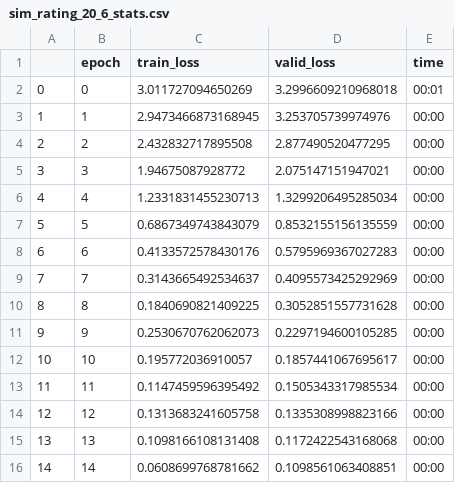
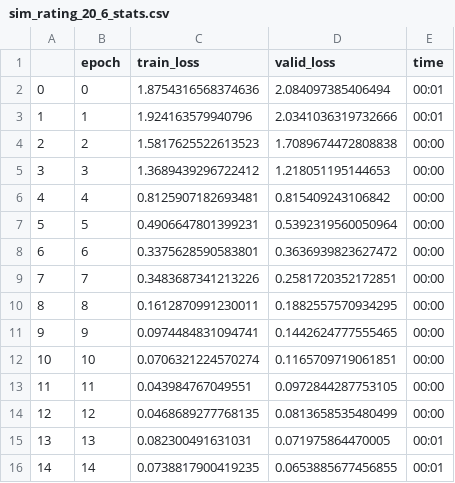
Before and after one commit to kcmcveigh/aff_recomend, a CSV file: results/sim_rating_20_6_stats.csv, drawn as a sheet; only a part is shown; the diff covers the shown part only.

```diff
--- a/results/sim_rating_20_6_stats.csv
+++ b/results/sim_rating_20_6_stats.csv
@@ -1,16 +1,16 @@
 ,epoch,train_loss,valid_loss,time
-0,0,3.011727094650269,3.2996609210968018,00:01
-1,1,2.9473466873168945,3.253705739974976,00:00
-2,2,2.432832717895508,2.877490520477295,00:00
-3,3,1.94675087928772,2.075147151947021,00:00
-4,4,1.2331831455230713,1.3299206495285034,00:00
-5,5,0.6867349743843079,0.8532155156135559,00:00
-6,6,0.4133572578430176,0.5795969367027283,00:00
-7,7,0.3143665492534637,0.4095573425292969,00:00
-8,8,0.1840690821409225,0.3052851557731628,00:00
-9,9,0.2530670762062073,0.2297194600105285,00:00
-10,10,0.195772036910057,0.1857441067695617,00:00
-11,11,0.1147459596395492,0.1505343317985534,00:00
-12,12,0.1313683241605758,0.1335308998823166,00:00
-13,13,0.1098166108131408,0.1172422543168068,00:00
-14,14,0.0608699768781662,0.1098561063408851,00:00
+0,0,1.8754316568374636,2.084097385406494,00:01
+1,1,1.924163579940796,2.0341036319732666,00:01
+2,2,1.5817625522613523,1.7089674472808838,00:00
+3,3,1.3689439296722412,1.218051195144653,00:00
+4,4,0.8125907182693481,0.815409243106842,00:00
+5,5,0.4906647801399231,0.5392319560050964,00:00
+6,6,0.3375628590583801,0.3636939823627472,00:00
+7,7,0.3483687341213226,0.2581720352172851,00:00
+8,8,0.1612870991230011,0.1882557570934295,00:00
+9,9,0.0974484831094741,0.1442624777555465,00:00
+10,10,0.0706321224570274,0.1165709719061851,00:00
+11,11,0.043984767049551,0.0972844287753105,00:00
+12,12,0.0468689277768135,0.0813658535480499,00:00
+13,13,0.082300491631031,0.071975864470005,00:01
+14,14,0.0738817900419235,0.0653885677456855,00:01
```
Also changed, not shown: 12 edited cells elsewhere in this file, results/sim_rating_20_3_stats.csv, results/sim_rating_20_4_stats.csv, 26 other files.
